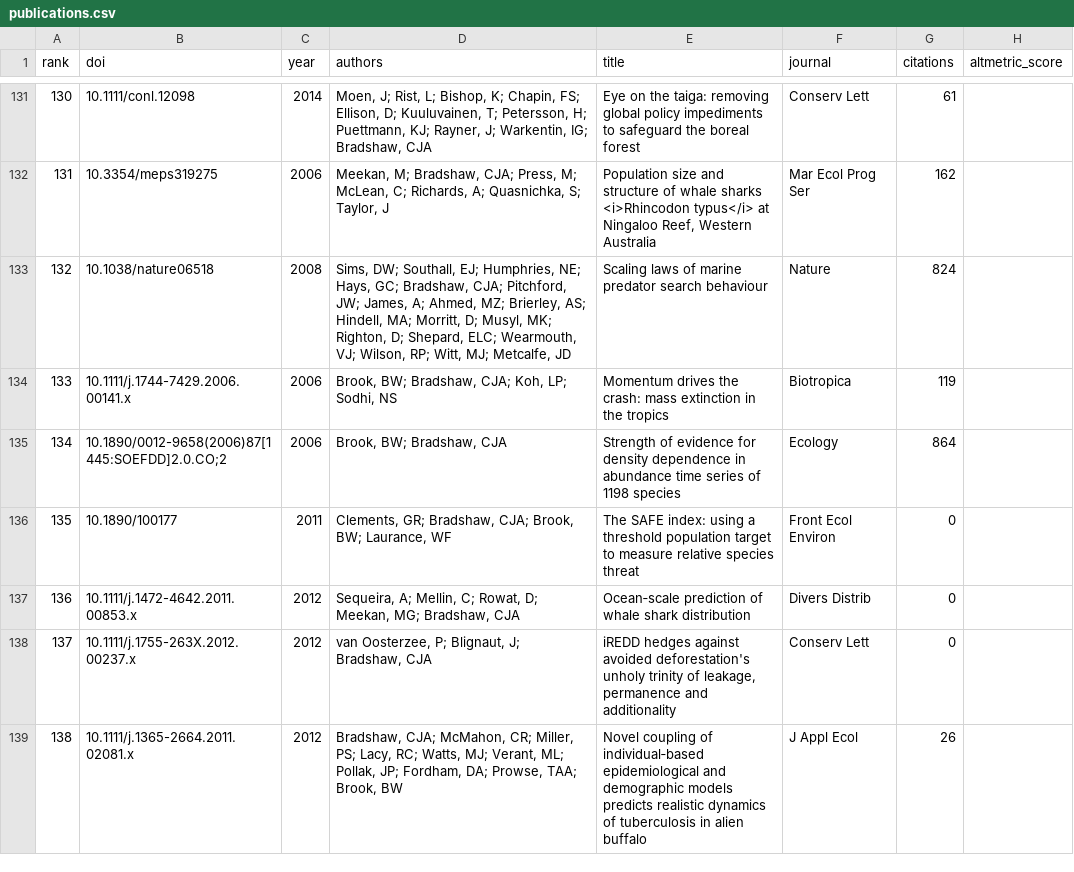
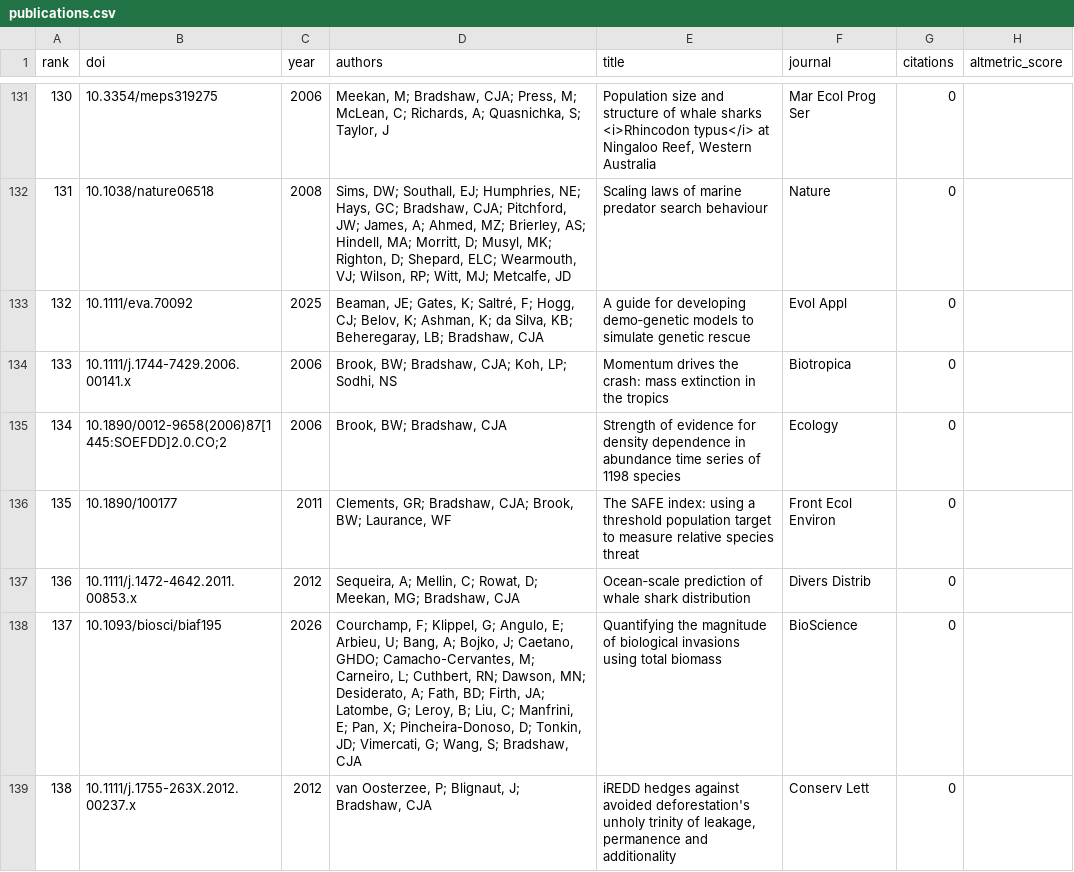
Before and after one commit to cjabradshaw/AltmetricBradshaw, a CSV file: publications.csv, drawn as a sheet; only a part is shown, gaps mark what is left out; the diff covers the shown part only.

```diff
--- a/publications.csv
+++ b/publications.csv
@@ -131,9 +131,9 @@ rank,doi,year,authors,title,journal,citations,altmetric_score
-130,10.1111/conl.12098,2014,"Moen, J; Rist, L; Bishop, K; Chapin, FS; Ellison, D; Kuuluvainen, T; Petersson, H; Puettmann, KJ; Rayner, J; Warkentin, IG; Bradshaw, CJA",Eye on the taiga: removing global policy impediments to safeguard the boreal forest,Conserv Lett,61,
-131,10.3354/meps319275,2006,"Meekan, M; Bradshaw, CJA; Press, M; McLean, C; Richards, A; Quasnichka, S; Taylor, J","Population size and structure of whale sharks <i>Rhincodon typus</i> at Ningaloo Reef, Western Australia",Mar Ecol Prog Ser,162,
-132,10.1038/nature06518,2008,"Sims, DW; Southall, EJ; Humphries, NE; Hays, GC; Bradshaw, CJA; Pitchford, JW; James, A; Ahmed, MZ; Brierley, AS; Hindell, MA; Morritt, D; Musyl, MK; Righton, D; Shepard, ELC; Wearmouth, VJ; Wilson, RP; Witt, MJ; Metcalfe, JD",Scaling laws of marine predator search behaviour,Nature,824,
-133,10.1111/j.1744-7429.2006.00141.x,2006,"Brook, BW; Bradshaw, CJA; Koh, LP; Sodhi, NS",Momentum drives the crash: mass extinction in the tropics,Biotropica,119,
-134,10.1890/0012-9658(2006)87[1445:SOEFDD]2.0.CO;2,2006,"Brook, BW; Bradshaw, CJA",Strength of evidence for density dependence in abundance time series of 1198 species,Ecology,864,
+130,10.3354/meps319275,2006,"Meekan, M; Bradshaw, CJA; Press, M; McLean, C; Richards, A; Quasnichka, S; Taylor, J","Population size and structure of whale sharks <i>Rhincodon typus</i> at Ningaloo Reef, Western Australia",Mar Ecol Prog Ser,0,
+131,10.1038/nature06518,2008,"Sims, DW; Southall, EJ; Humphries, NE; Hays, GC; Bradshaw, CJA; Pitchford, JW; James, A; Ahmed, MZ; Brierley, AS; Hindell, MA; Morritt, D; Musyl, MK; Righton, D; Shepard, ELC; Wearmouth, VJ; Wilson, RP; Witt, MJ; Metcalfe, JD",Scaling laws of marine predator search behaviour,Nature,0,
+132,10.1111/eva.70092,2025,"Beaman, JE; Gates, K; Saltré, F; Hogg, CJ; Belov, K; Ashman, K; da Silva, KB; Beheregaray, LB; Bradshaw, CJA",A guide for developing demo‐genetic models to simulate genetic rescue,Evol Appl,0,
+133,10.1111/j.1744-7429.2006.00141.x,2006,"Brook, BW; Bradshaw, CJA; Koh, LP; Sodhi, NS",Momentum drives the crash: mass extinction in the tropics,Biotropica,0,
+134,10.1890/0012-9658(2006)87[1445:SOEFDD]2.0.CO;2,2006,"Brook, BW; Bradshaw, CJA",Strength of evidence for density dependence in abundance time series of 1198 species,Ecology,0,
 135,10.1890/100177,2011,"Clements, GR; Bradshaw, CJA; Brook, BW; Laurance, WF",The SAFE index: using a threshold population target to measure relative species threat,Front Ecol Environ,0,
 136,10.1111/j.1472-4642.2011.00853.x,2012,"Sequeira, A; Mellin, C; Rowat, D; Meekan, MG; Bradshaw, CJA",Ocean‐scale prediction of whale shark distribution,Divers Distrib,0,
-137,10.1111/j.1755-263X.2012.00237.x,2012,"van Oosterzee, P; Blignaut, J; Bradshaw, CJA","iREDD hedges against avoided deforestation's unholy trinity of leakage, permanence and additionality",Conserv Lett,0,
-138,10.1111/j.1365-2664.2011.02081.x,2012,"Bradshaw, CJA; McMahon, CR; Miller, PS; Lacy, RC; Watts, MJ; Verant, ML; Pollak, JP; Fordham, DA; Prowse, TAA; Brook, BW",Novel coupling of individual‐based epidemiological and demographic models predicts realistic dynamics of tuberculosis in alien buffalo,J Appl Ecol,26,
+137,10.1093/biosci/biaf195,2026,"Courchamp, F; Klippel, G; Angulo, E; Arbieu, U; Bang, A; Bojko, J; Caetano, GHDO; Camacho-Cervantes, M; Carneiro, L; Cuthbert, RN; Dawson, MN; Desiderato, A; Fath, BD; Firth, JA; Latombe, G; Leroy, B; Liu, C; Manfrini, E; Pan, X; Pincheira-Donoso, D; Tonkin, JD; Vimercati, G; Wang, S; Bradshaw, CJA",Quantifying the magnitude of biological invasions using total biomass,BioScience,0,
+138,10.1111/j.1755-263X.2012.00237.x,2012,"van Oosterzee, P; Blignaut, J; Bradshaw, CJA","iREDD hedges against avoided deforestation's unholy trinity of leakage, permanence and additionality",Conserv Lett,0,
```
Also changed, not shown: 122 edited cells elsewhere in this file, 1 other file.
